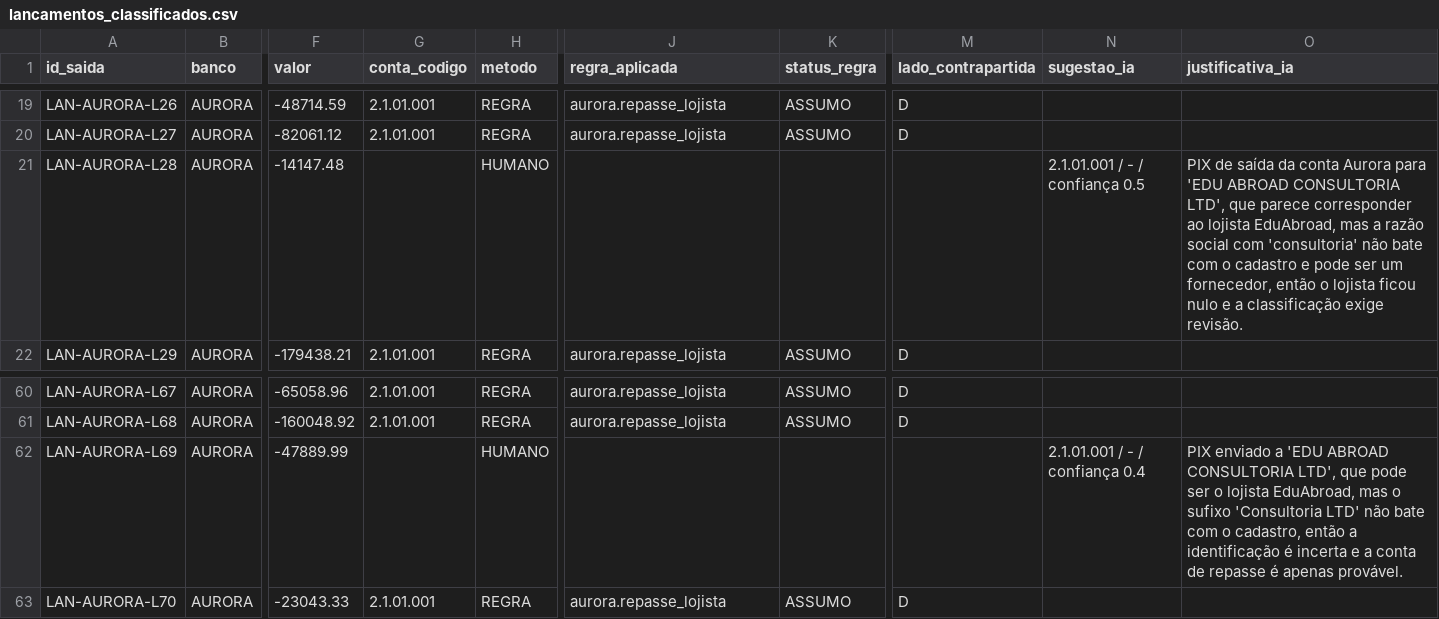
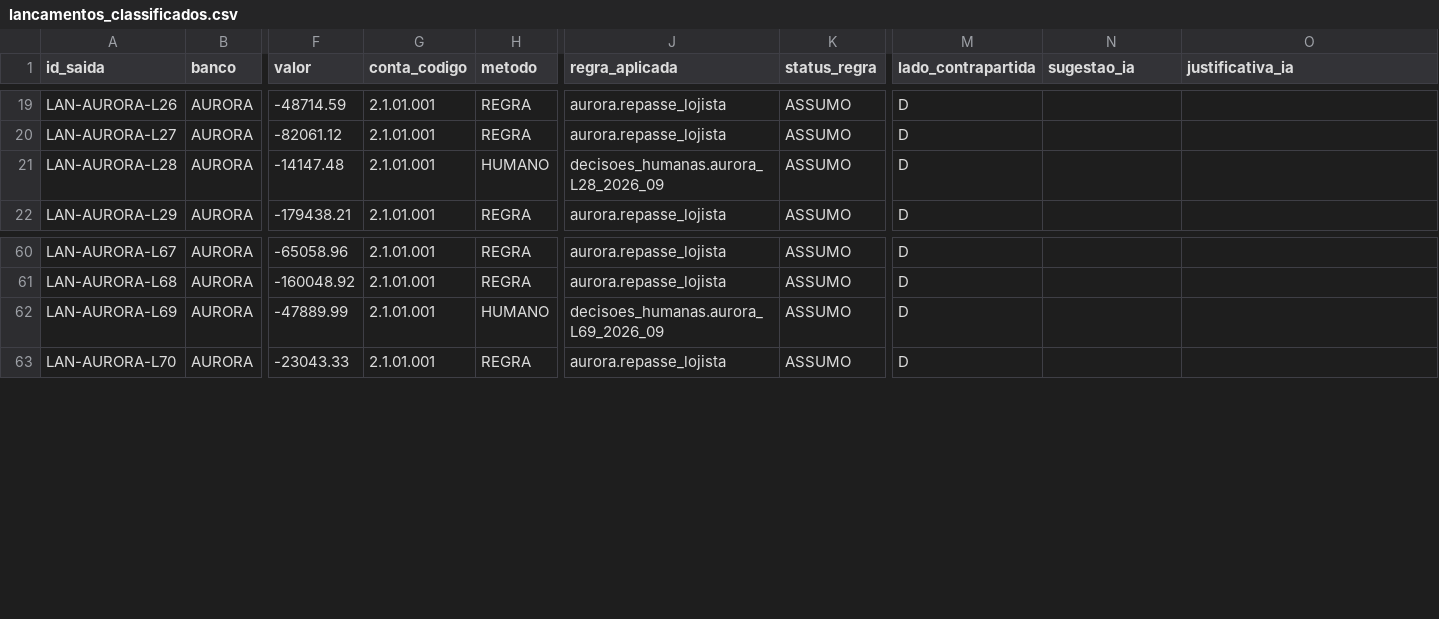
Before and after one commit to LandLandeiro/lucca-fechamento-mensal, a CSV file: saida/lancamentos_classificados.csv, drawn as a sheet; only a part is shown, gaps mark what is left out; the diff names each change by its address in the sheet, - before the commit and + after, or states it on an @@ line.

```diff
--- a/saida/lancamentos_classificados.csv
+++ b/saida/lancamentos_classificados.csv
-G21 (conta_codigo): (empty)
+G21 (conta_codigo): 2.1.01.001
-J21 (regra_aplicada): (empty)
+J21 (regra_aplicada): decisoes_humanas.aurora_L28_2026_09
-K21 (status_regra): (empty)
+K21 (status_regra): ASSUMO
-M21 (lado_contrapartida): (empty)
+M21 (lado_contrapartida): D
-N21 (sugestao_ia): 2.1.01.001 / - / confiança 0.5
+N21 (sugestao_ia): (empty)
-O21 (justificativa_ia): PIX de saída da conta Aurora para 'EDU ABROAD CONSULTORIA LTD', que parece corresponder ao lojista EduAbroad, mas a razão social com 'consultoria' não bate com o cadastro e pode ser um fornecedor, então o lojista ficou nulo e a classificação exige revisão.
+O21 (justificativa_ia): (empty)
-G62 (conta_codigo): (empty)
+G62 (conta_codigo): 2.1.01.001
-J62 (regra_aplicada): (empty)
+J62 (regra_aplicada): decisoes_humanas.aurora_L69_2026_09
-K62 (status_regra): (empty)
+K62 (status_regra): ASSUMO
-M62 (lado_contrapartida): (empty)
+M62 (lado_contrapartida): D
-N62 (sugestao_ia): 2.1.01.001 / - / confiança 0.4
+N62 (sugestao_ia): (empty)
-O62 (justificativa_ia): PIX enviado a 'EDU ABROAD CONSULTORIA LTD', que pode ser o lojista EduAbroad, mas o sufixo 'Consultoria LTD' não bate com o cadastro, então a identificação é incerta e a conta de repasse é apenas provável.
+O62 (justificativa_ia): (empty)
```
Also changed, not shown: saida/pendencias.csv, saida/rastro.csv, 15 other files.
